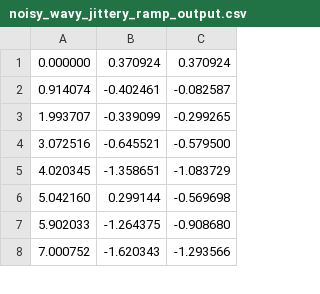
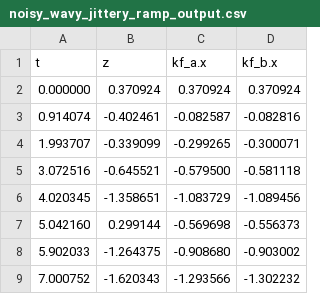
Before and after one commit to rshuston/KalmanFilter, a CSV file: noisy_wavy_jittery_ramp_output.csv, drawn as a sheet; only a part is shown; addresses are those after the commit; the diff names each change by its address in the sheet, - before the commit and + after, or states it on an @@ line.

```diff
--- a/noisy_wavy_jittery_ramp_output.csv
+++ b/noisy_wavy_jittery_ramp_output.csv
+column D, rows 2-9: 0.370924 | -0.082816 | -0.300071 | -0.581118 | -1.089456 | -0.556373 | -0.903002 | -1.302232
+row 1: t | z | kf_a.x | kf_b.x
```
Also changed, not shown: jittery_ramp_output.csv, noisy_ramp_output.csv, 11 other files.
